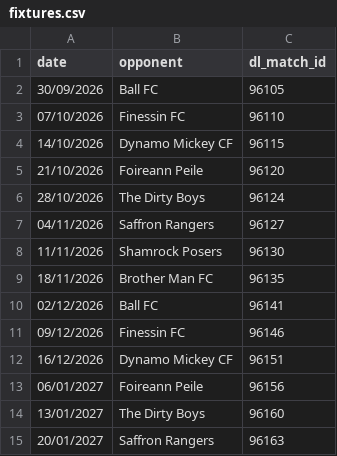
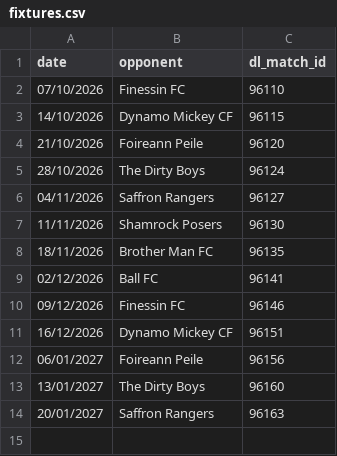
Before and after one commit to bendahmen/borulanta, a CSV file: data/fixtures.csv, drawn as a sheet.

Commit message:
Sync results, fixtures, the league table and league results from Dream Leagues
Attendance for any new match still needs adding by hand.

```diff
--- a/data/fixtures.csv
+++ b/data/fixtures.csv
@@ -1,3 +1,2 @@
 date,opponent,dl_match_id
-30/09/2026,Ball FC,96105
 07/10/2026,Finessin FC,96110
```
Also changed, not shown: data/league_results.csv, data/league_table.csv, 2 other files.
